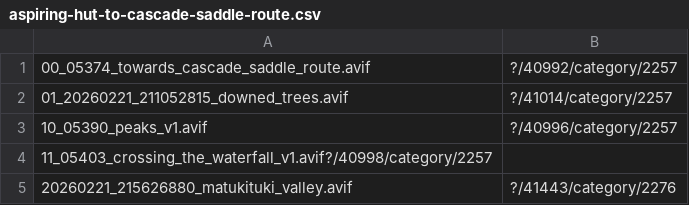
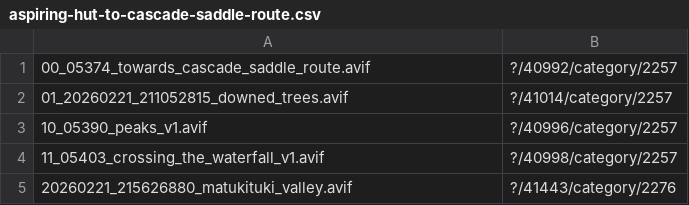
Before and after one commit to patricklam/plam.new-webpage, a CSV file: assets/img/20260331-trip-report-cascade-saddle/aspiring-hut-to-cascade-saddle-route.csv, drawn as a sheet.

Commit message:
april report

```diff
--- a/assets/img/20260331-trip-report-cascade-saddle/aspiring-hut-to-cascade-saddle-route.csv
+++ b/assets/img/20260331-trip-report-cascade-saddle/aspiring-hut-to-cascade-saddle-route.csv
@@ -3,3 +3,3 @@
 10_05390_peaks_v1.avif,?/40996/category/2257
-11_05403_crossing_the_waterfall_v1.avif?/40998/category/2257
+11_05403_crossing_the_waterfall_v1.avif,?/40998/category/2257
 20260221_215626880_matukituki_valley.avif,?/41443/category/2276
```
Also changed, not shown: 25 other files.
